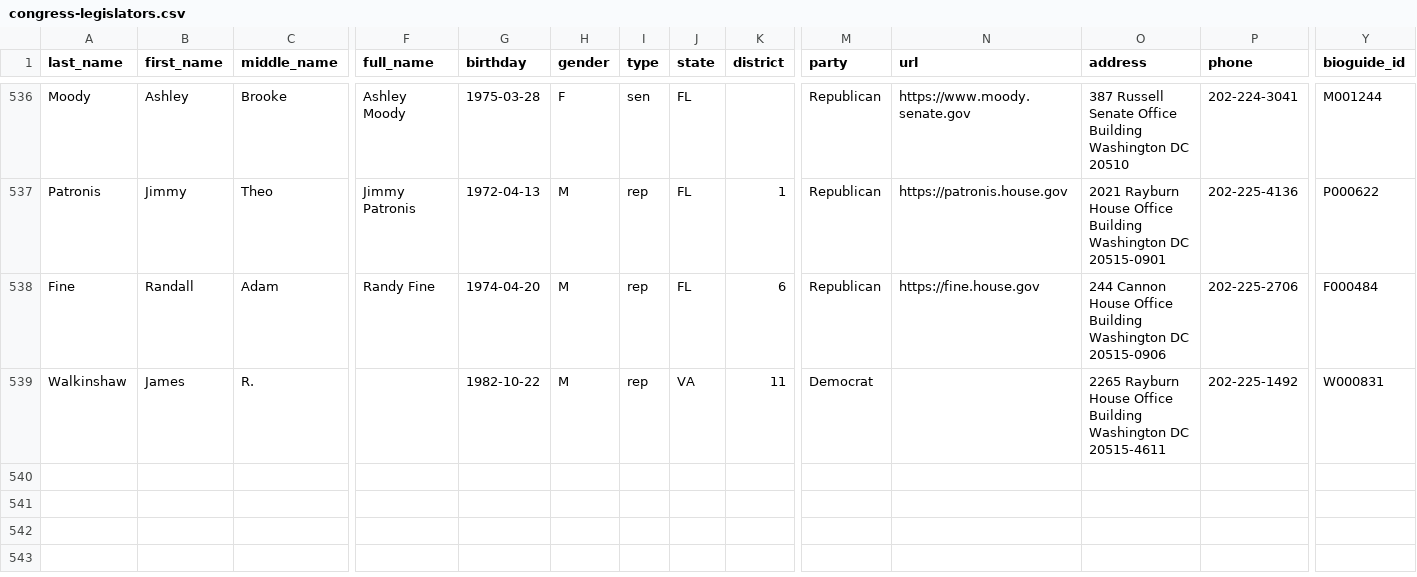
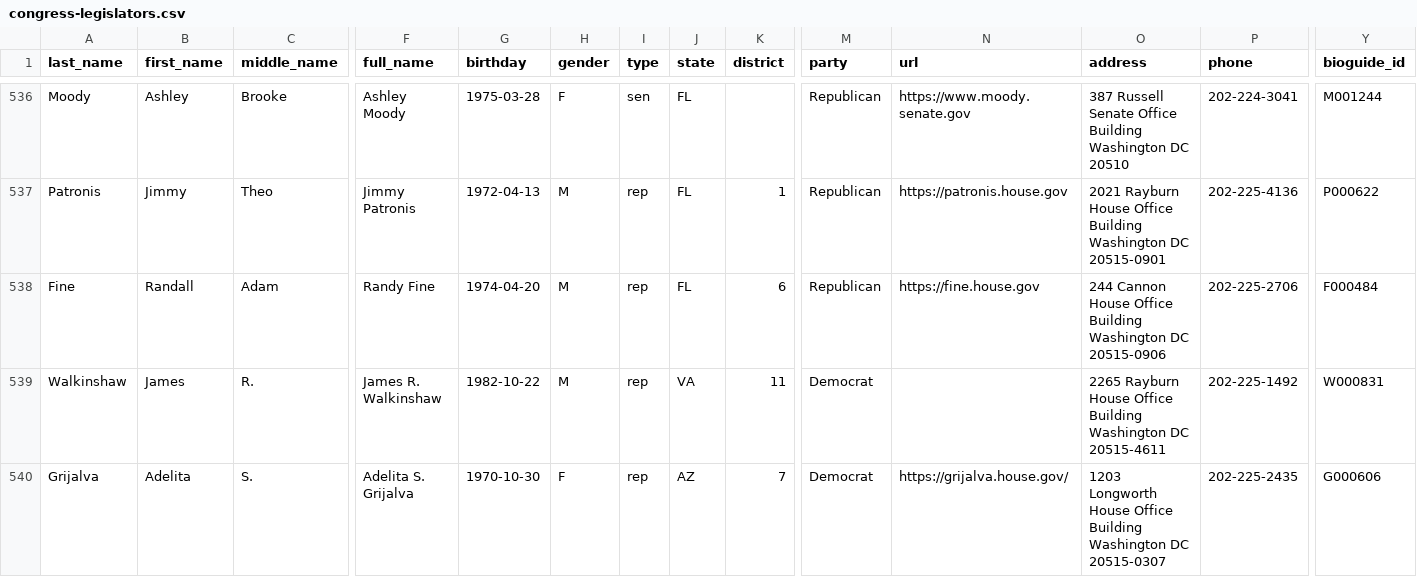
Before and after one commit to thriambakg/Cosine-Base-Infra, a CSV file: static-files/lists/congress-legislators.csv, drawn as a sheet; only a part is shown, gaps mark what is left out; rows hold the shown columns only; the diff names each change by its address in the sheet, - before the commit and + after, or states it on an @@ line.

Commit message:
async changes

```diff
--- a/static-files/lists/congress-legislators.csv
+++ b/static-files/lists/congress-legislators.csv
-F539 (full_name): (empty)
+F539 (full_name): James R. Walkinshaw
+row 540: Grijalva | Adelita | S. | Adelita S. Grijalva | 1970-10-30 | F | rep | AZ | 7 | Democrat | https://grijalva.house.gov/ | 1203 Longworth House Office Building Washington DC 20515-0307 | 202-225-2435 | G000606
```
